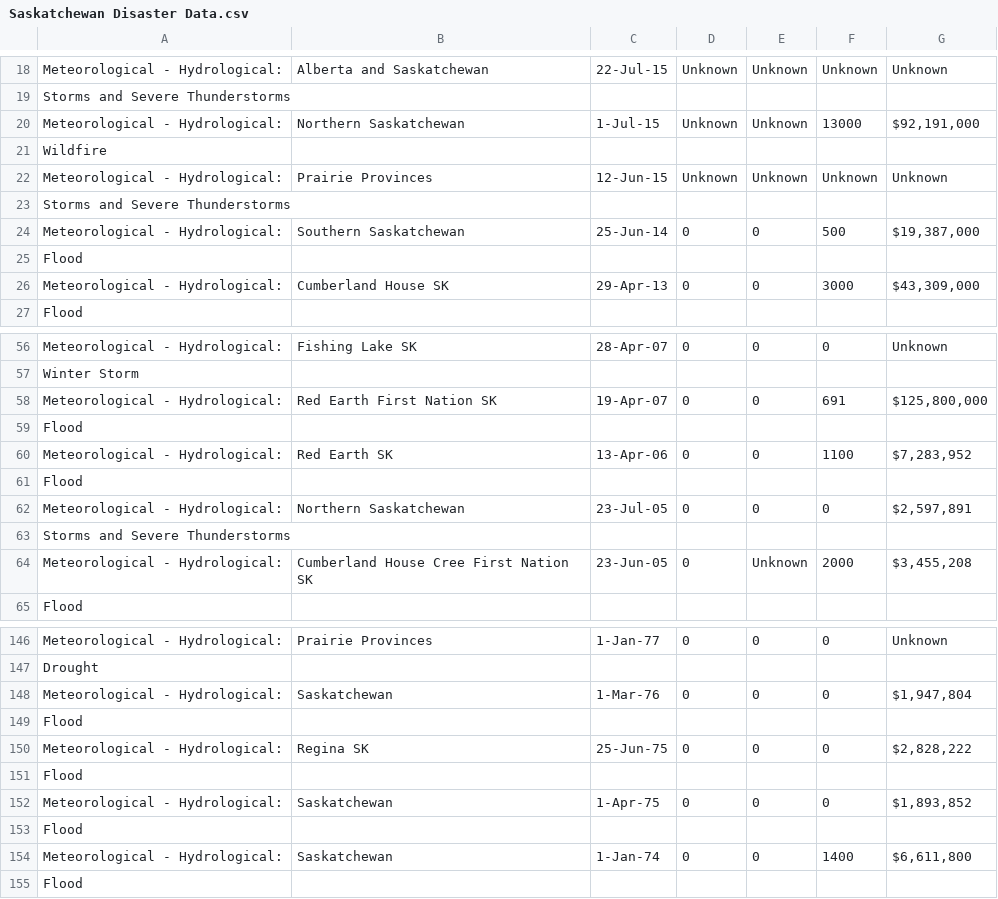
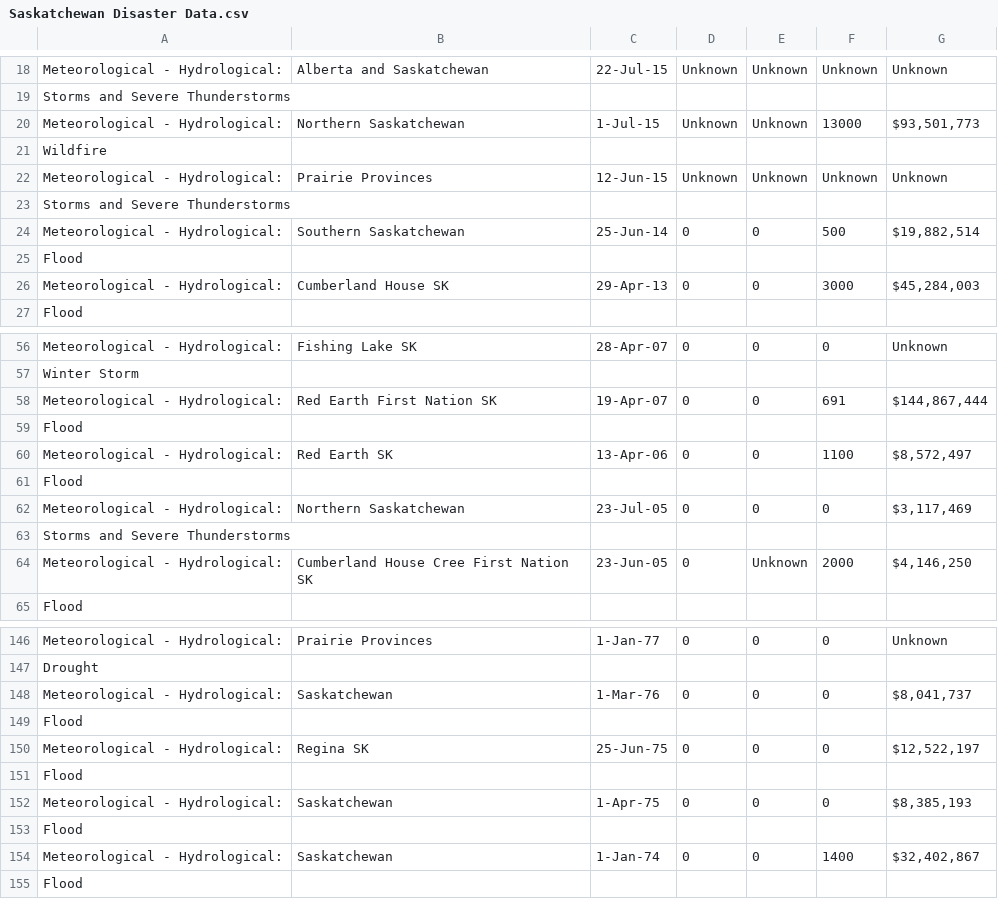
Before and after one commit to aaronabraham311/Big-Data-Challenge-2018, a CSV file: data/Saskatchewan Disaster Data.csv, drawn as a sheet; only a part is shown, gaps mark what is left out; the diff covers the shown part only.

```diff
--- a/data/Saskatchewan Disaster Data.csv
+++ b/data/Saskatchewan Disaster Data.csv
@@ -19,3 +19,3 @@ Meteorological - Hydrological:,Alberta and Saskatchewan,22-Jul-15,Unknown,Unknow
 Storms and Severe Thunderstorms,,,,,,
-Meteorological - Hydrological:,Northern Saskatchewan,1-Jul-15,Unknown,Unknown,13000,"$92,191,000"
+Meteorological - Hydrological:,Northern Saskatchewan,1-Jul-15,Unknown,Unknown,13000,"$93,501,773"
 Wildfire,,,,,,
@@ -23,5 +23,5 @@ Meteorological - Hydrological:,Prairie Provinces,12-Jun-15,Unknown,Unknown,Unkno
 Storms and Severe Thunderstorms,,,,,,
-Meteorological - Hydrological:,Southern Saskatchewan,25-Jun-14,0,0,500,"$19,387,000"
+Meteorological - Hydrological:,Southern Saskatchewan,25-Jun-14,0,0,500,"$19,882,514"
 Flood,,,,,,
-Meteorological - Hydrological:,Cumberland House SK,29-Apr-13,0,0,3000,"$43,309,000"
+Meteorological - Hydrological:,Cumberland House SK,29-Apr-13,0,0,3000,"$45,284,003"
 Flood,,,,,,
@@ -57,9 +57,9 @@ Meteorological - Hydrological:,Fishing Lake SK,28-Apr-07,0,0,0,Unknown
 Winter Storm,,,,,,
-Meteorological - Hydrological:,Red Earth First Nation SK,19-Apr-07,0,0,691,"$125,800,000"
+Meteorological - Hydrological:,Red Earth First Nation SK,19-Apr-07,0,0,691,"$144,867,444"
 Flood,,,,,,
-Meteorological - Hydrological:,Red Earth SK,13-Apr-06,0,0,1100,"$7,283,952"
+Meteorological - Hydrological:,Red Earth SK,13-Apr-06,0,0,1100,"$8,572,497"
 Flood,,,,,,
-Meteorological - Hydrological:,Northern Saskatchewan,23-Jul-05,0,0,0,"$2,597,891"
+Meteorological - Hydrological:,Northern Saskatchewan,23-Jul-05,0,0,0,"$3,117,469"
 Storms and Severe Thunderstorms,,,,,,
-Meteorological - Hydrological:,Cumberland House Cree First Nation SK,23-Jun-05,0,Unknown,2000,"$3,455,208"
+Meteorological - Hydrological:,Cumberland House Cree First Nation SK,23-Jun-05,0,Unknown,2000,"$4,146,250"
 Flood,,,,,,
@@ -147,9 +147,9 @@ Meteorological - Hydrological:,Prairie Provinces,1-Jan-77,0,0,0,Unknown
 Drought,,,,,,
-Meteorological - Hydrological:,Saskatchewan,1-Mar-76,0,0,0,"$1,947,804"
+Meteorological - Hydrological:,Saskatchewan,1-Mar-76,0,0,0,"$8,041,737"
 Flood,,,,,,
-Meteorological - Hydrological:,Regina SK,25-Jun-75,0,0,0,"$2,828,222"
+Meteorological - Hydrological:,Regina SK,25-Jun-75,0,0,0,"$12,522,197"
 Flood,,,,,,
-Meteorological - Hydrological:,Saskatchewan,1-Apr-75,0,0,0,"$1,893,852"
+Meteorological - Hydrological:,Saskatchewan,1-Apr-75,0,0,0,"$8,385,193"
 Flood,,,,,,
-Meteorological - Hydrological:,Saskatchewan,1-Jan-74,0,0,1400,"$6,611,800"
+Meteorological - Hydrological:,Saskatchewan,1-Jan-74,0,0,1400,"$32,402,867"
 Flood,,,,,,
```
Also changed, not shown: 23 edited cells elsewhere in this file.
